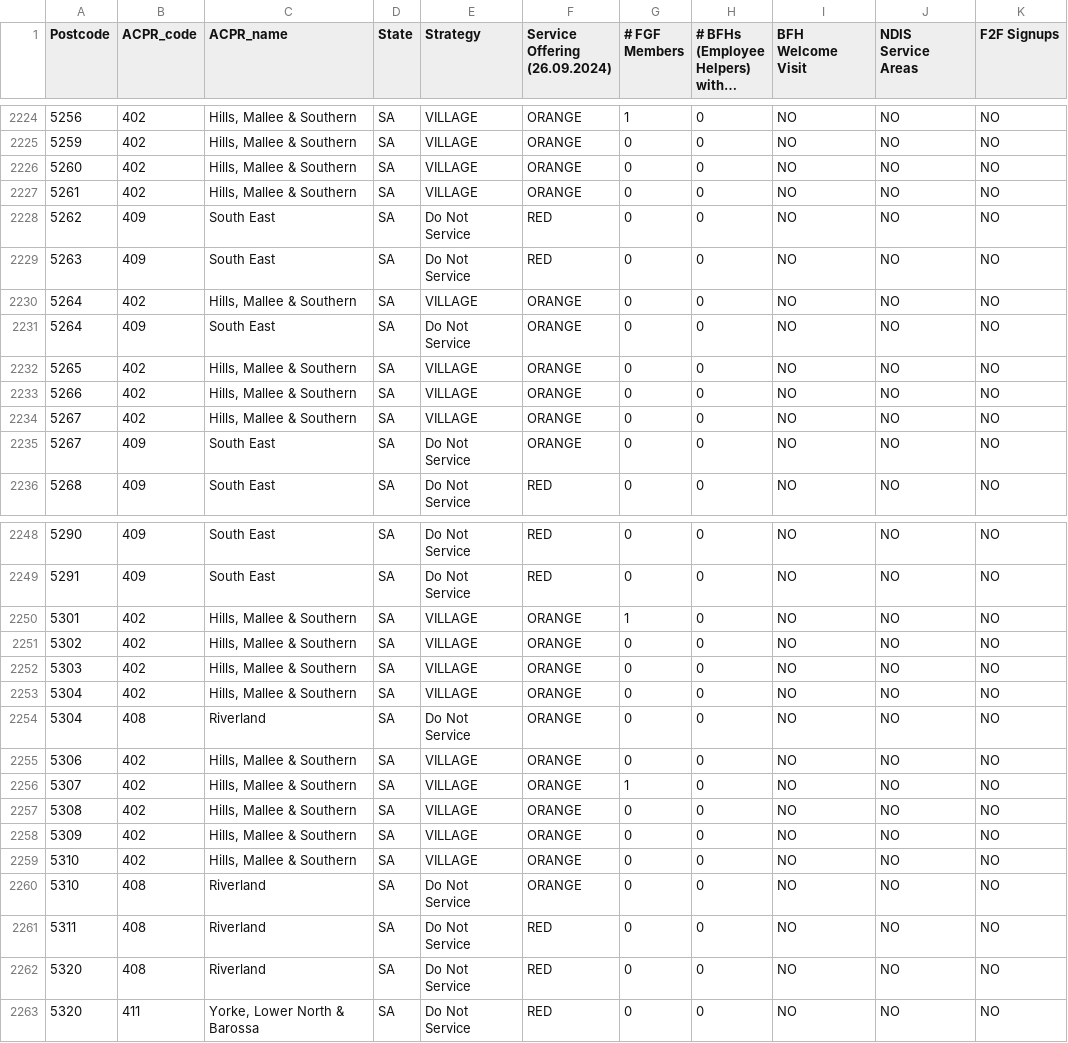
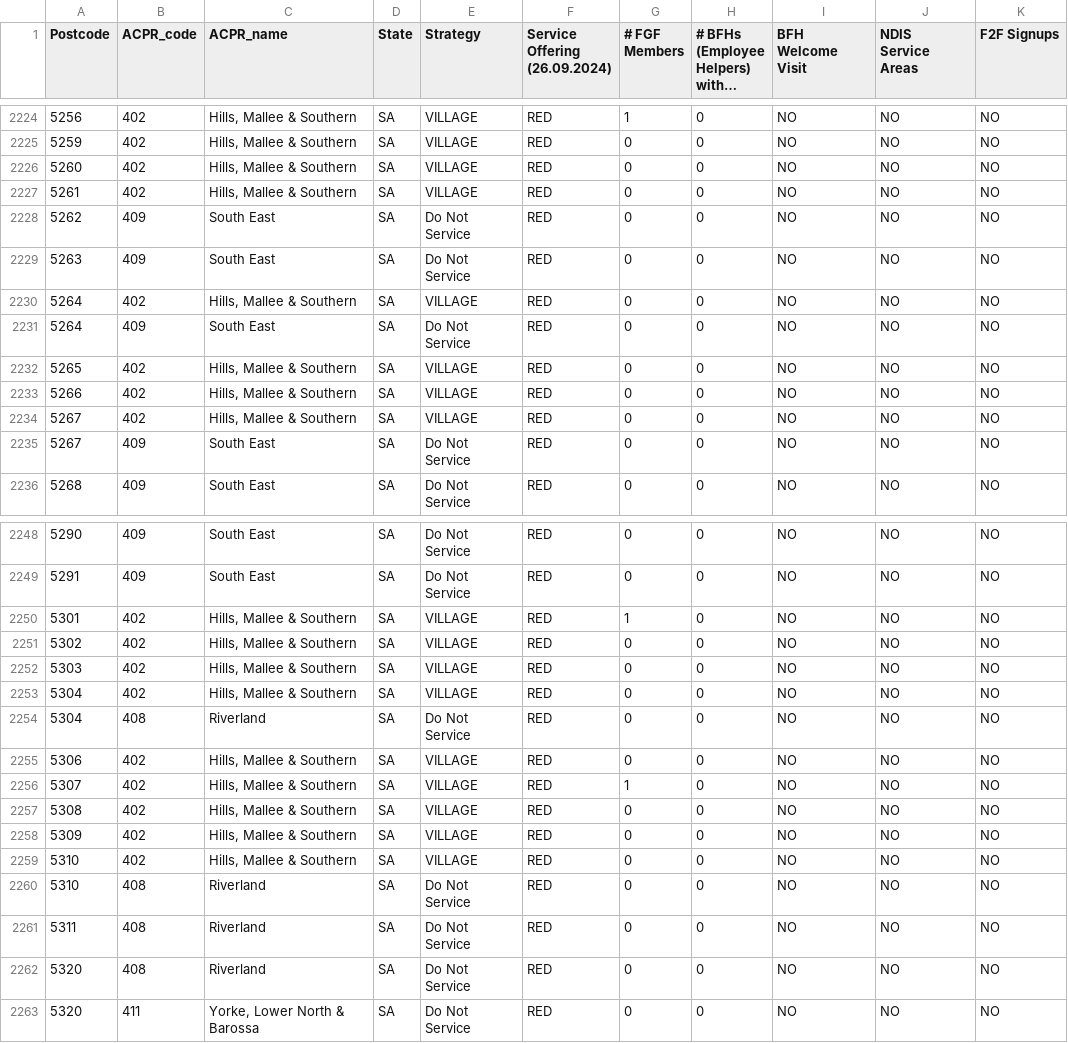
Before and after one commit to fivegoodfriends/postcode-tool-csv, a CSV file: FIVE GOOD FRIENDS - Zoning (18.10.2024) - postcode summary (2).csv, drawn as a sheet; only a part is shown, gaps mark what is left out; long unchanged cells end in …; the diff covers the shown part only; the diff names each change by its address in the sheet, - before the commit and + after, or states it on an @@ line.

```diff
--- a/FIVE GOOD FRIENDS - Zoning (18.10.2024) - postcode summary (2).csv
+++ b/FIVE GOOD FRIENDS - Zoning (18.10.2024) - postcode summary (2).csv
-F2224:F2227 (Service Offering (26.09.2024)): ORANGE
+F2224:F2227 (Service Offering (26.09.2024)): RED
-F2230:F2235 (Service Offering (26.09.2024)): ORANGE
+F2230:F2235 (Service Offering (26.09.2024)): RED
-F2250:F2260 (Service Offering (26.09.2024)): ORANGE
+F2250:F2260 (Service Offering (26.09.2024)): RED
```
Also changed, not shown: 43 edited cells elsewhere in this file.
